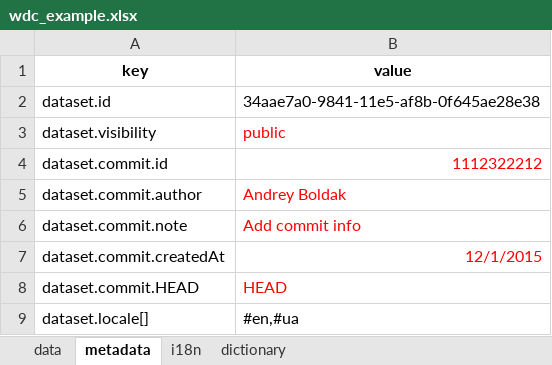
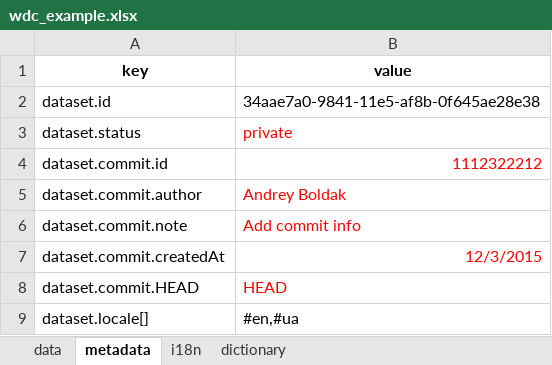
Before and after one commit to kpi-wdc/dj, an Excel workbook: wdc_libs/data-examples/wdc_example.xlsx, sheet metadata, drawn as a sheet; only a part is shown; values as stored, in another font and other column widths than the file's, no borders; removed rows and columns are numbered as before the commit, all else as after; the diff names each change by its address in the sheet, - before the commit and + after, or states it on an @@ line.

```diff
--- a/wdc_libs/data-examples/wdc_example.xlsx (sheet metadata)
+++ b/wdc_libs/data-examples/wdc_example.xlsx (sheet metadata)
-row 3: dataset.visibility | public
+row 3: dataset.status | private
-B7 (value): 12/1/2015
+B7 (value): 12/3/2015
```
Also changed, not shown: wdc_libs/data-examples/dataset-example.xlsx, 12 other files.
